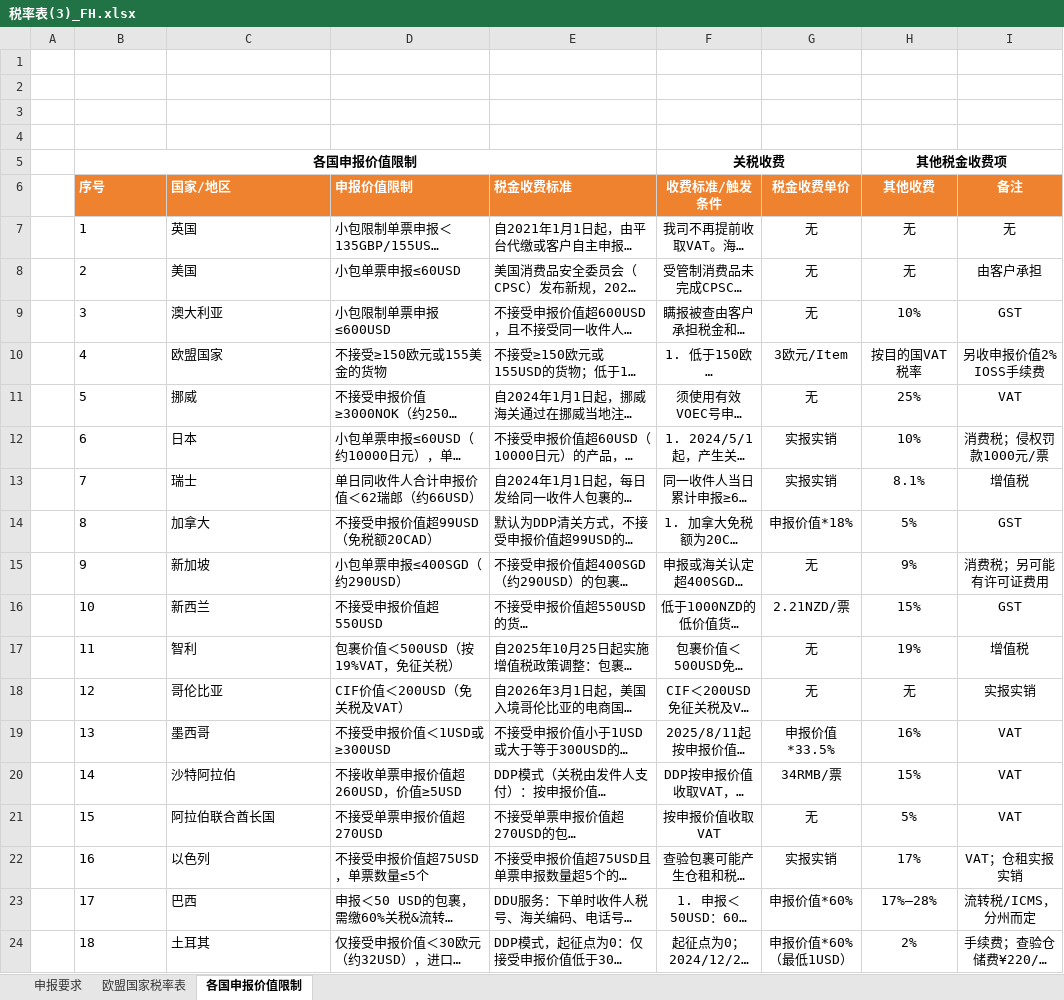
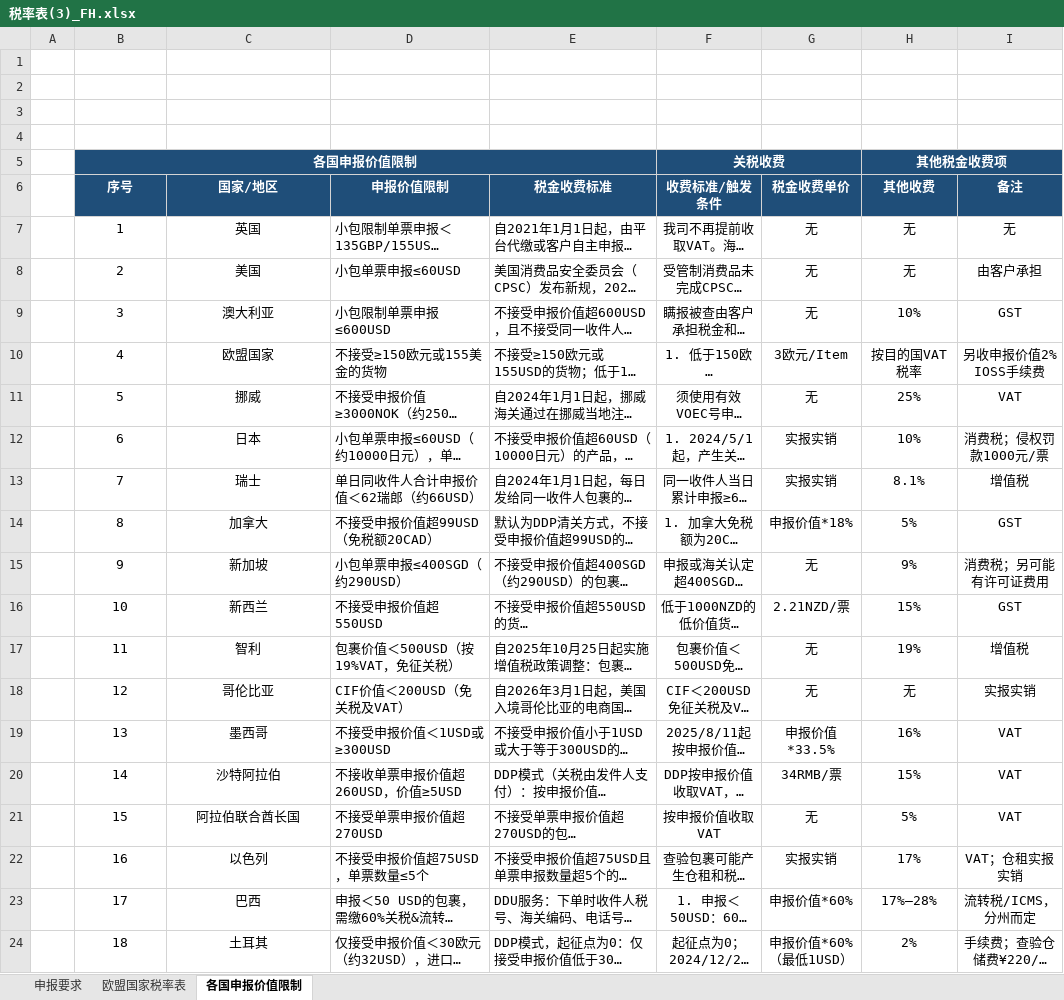
Before and after one commit to zh-Spike/BlogAdminFrontEnd, an Excel workbook: 税率表(3)_FH.xlsx, sheet 各国申报价值限制, drawn as a sheet; long unchanged cells end in …; values as stored, in another font and other column widths than the file's, no borders; the diff names each change by its address in the sheet, - before the commit and + after, or states it on an @@ line.

```diff
--- a/税率表(3)_FH.xlsx (sheet 各国申报价值限制)
+++ b/税率表(3)_FH.xlsx (sheet 各国申报价值限制)
@@ B5 fill: none → #1F4E79, text colour: black → #FFFFFF @@
@@ F5 fill: none → #1F4E79, text colour: black → #FFFFFF @@
@@ H5 fill: none → #1F4E79, text colour: black → #FFFFFF @@
-B6:E6 alignment: left
+B6:E6 alignment: center
-B6:I6 fill: #EE822F
+B6:I6 fill: #1F4E79
-B7:C24 alignment: left
+B7:C24 alignment: center
```
Also changed, not shown: sheet 欧盟国家税率表, sheet 申报要求, 1 other file.
